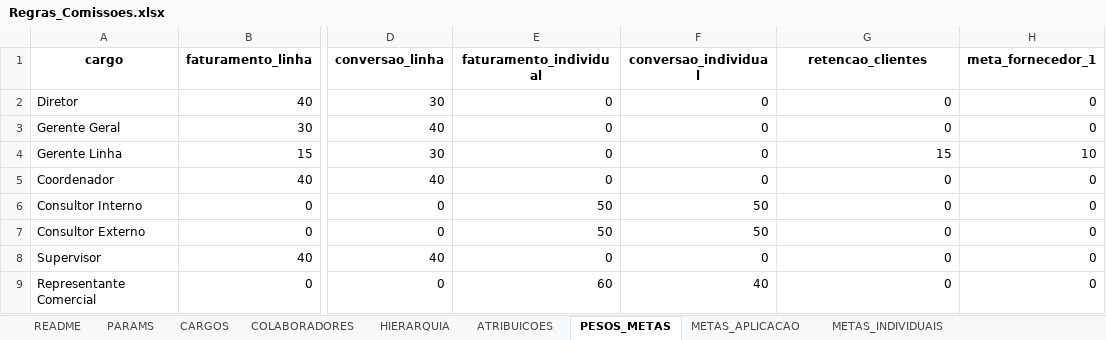
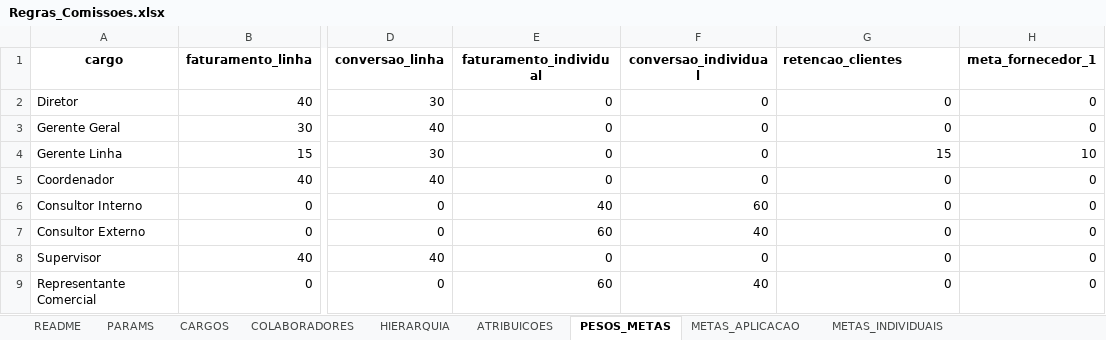
Before and after one commit to tiago-cappi/robo-comissoes, an Excel workbook: Regras_Comissoes.xlsx, sheet PESOS_METAS, drawn as a sheet; only a part is shown, gaps mark what is left out; values as stored, in another font and other column widths than the file's, no borders; conditional formats not drawn; the diff names each change by its address in the sheet, - before the commit and + after, or states it on an @@ line.

```diff
--- a/Regras_Comissoes.xlsx (sheet PESOS_METAS)
+++ b/Regras_Comissoes.xlsx (sheet PESOS_METAS)
-G1 alignment: center
+G1 alignment: left
-E6 (faturamento_individual): 50
+E6 (faturamento_individual): 40
-F6 (conversao_individual): 50
+F6 (conversao_individual): 60
-E7 (faturamento_individual): 50
+E7 (faturamento_individual): 60
-F7 (conversao_individual): 50
+F7 (conversao_individual): 40
```
Also changed, not shown: sheet ATRIBUICOES, sheet HIERARQUIA, sheet ALIASES, sheet COLABORADORES, formulas that keep their value, Conversões.xlsx, Estado_Processos_Recebimento.xlsx, 24 other files.
